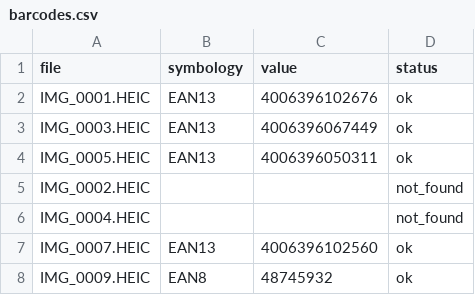
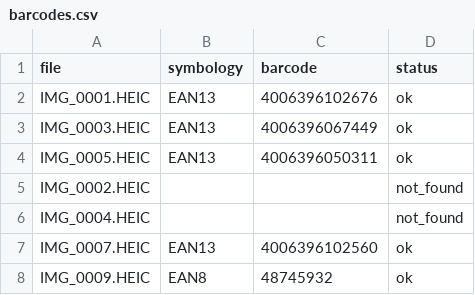
Before and after one commit to AsylDevs/ProductsCatalogue, a CSV file: barcodes.csv, drawn as a sheet; only a part is shown.

```diff
--- a/barcodes.csv
+++ b/barcodes.csv
@@ -1,2 +1,2 @@
-file,symbology,value,status
+file,symbology,barcode,status
 IMG_0001.HEIC,EAN13,4006396102676,ok
```
Also changed, not shown: 3 other files.
